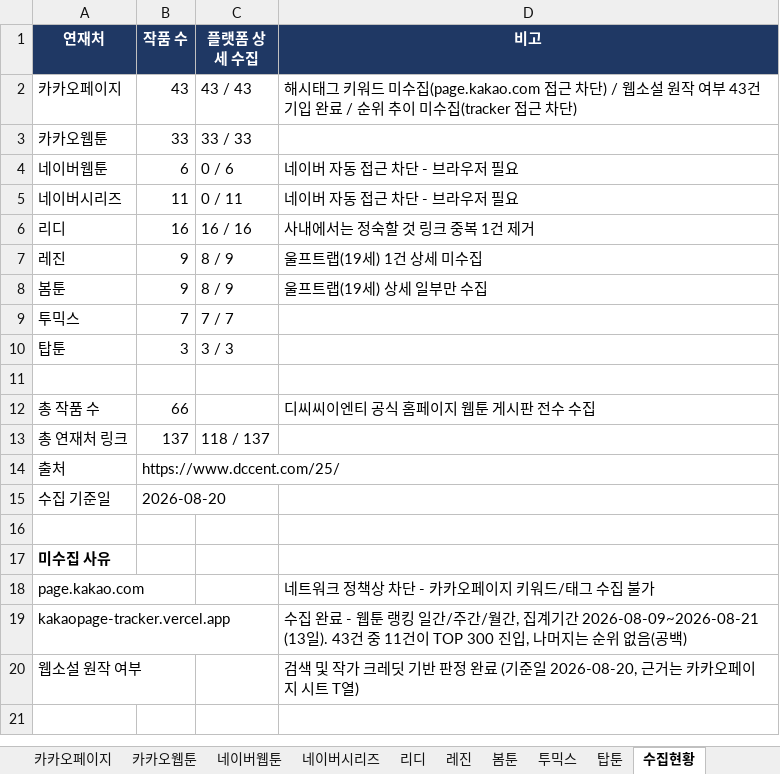
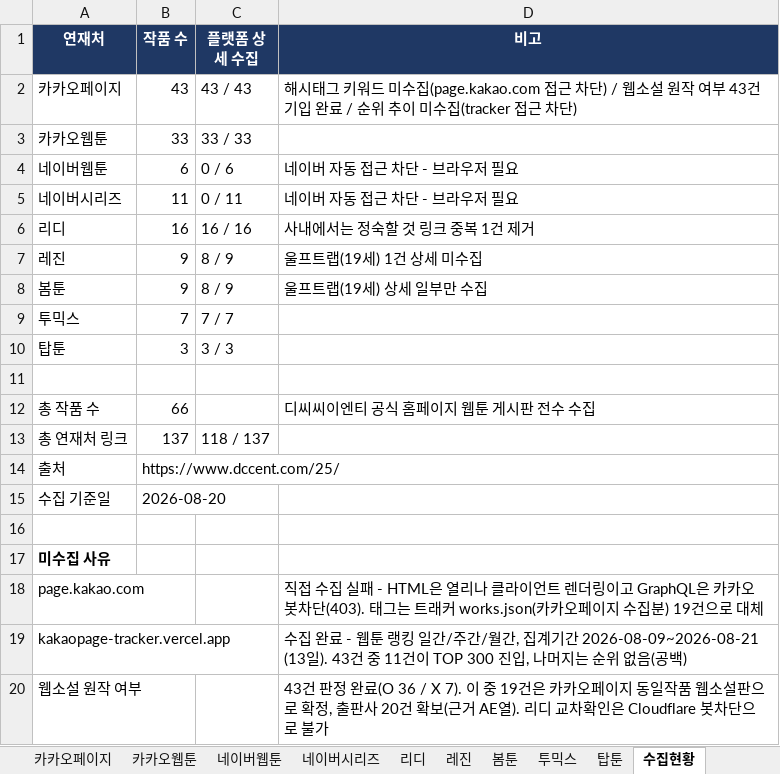
Before and after one commit to ehgowjd1-afk/claude_desk, an Excel workbook: 디씨씨이엔티_연재처별_작품현황.xlsx, sheet 수집현황, drawn as a sheet; values as stored, in another font and other column widths than the file's, no borders; the diff names each change by its address in the sheet, - before the commit and + after, or states it on an @@ line.

```diff
--- a/디씨씨이엔티_연재처별_작품현황.xlsx (sheet 수집현황)
+++ b/디씨씨이엔티_연재처별_작품현황.xlsx (sheet 수집현황)
-D18 (비고): 네트워크 정책상 차단 - 카카오페이지 키워드/태그 수집 불가
+D18 (비고): 직접 수집 실패 - HTML은 열리나 클라이언트 렌더링이고 GraphQL은 카카오 봇차단(403). 태그는 트래커 works.json(카카오페이지 수집분) 19건으로 대체
-D20 (비고): 검색 및 작가 크레딧 기반 판정 완료 (기준일 2026-08-20, 근거는 카카오페이지 시트 T열)
+D20 (비고): 43건 판정 완료(O 36 / X 7). 이 중 19건은 카카오페이지 동일작품 웹소설판으로 확정, 출판사 20건 확보(근거 AE열). 리디 교차확인은 Cloudflare 봇차단으로 불가
```
Also changed, not shown: sheet 카카오페이지.
